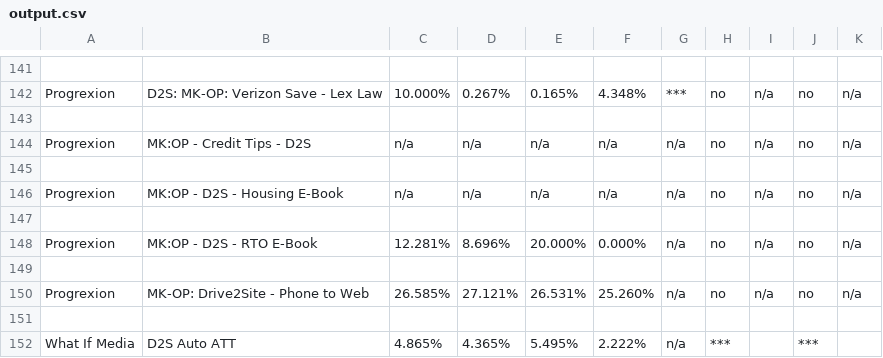
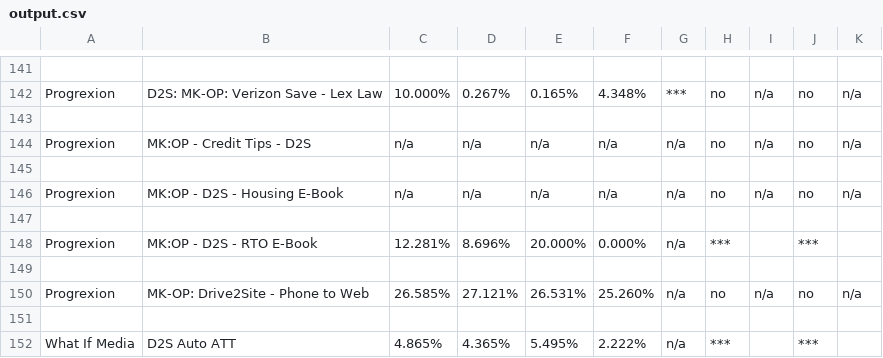
Before and after one commit to Saikishore-Gowrishankar/DailyQA, a CSV file: output/output.csv, drawn as a sheet; only a part is shown, gaps mark what is left out; the diff covers the shown part only.

```diff
--- a/output/output.csv
+++ b/output/output.csv
@@ -147,3 +147,3 @@ Progrexion,MK:OP - D2S - Housing E-Book,n/a,n/a,n/a,n/a,n/a,no,n/a,no,n/a
 
-Progrexion,MK:OP - D2S - RTO E-Book,12.281%,8.696%,20.000%,0.000%,n/a,no,n/a,no,n/a
+Progrexion,MK:OP - D2S - RTO E-Book,12.281%,8.696%,20.000%,0.000%,n/a,***,,***,
 
```
Also changed, not shown: 44 edited cells elsewhere in this file, input/thresholds.csv, 7 other files.
